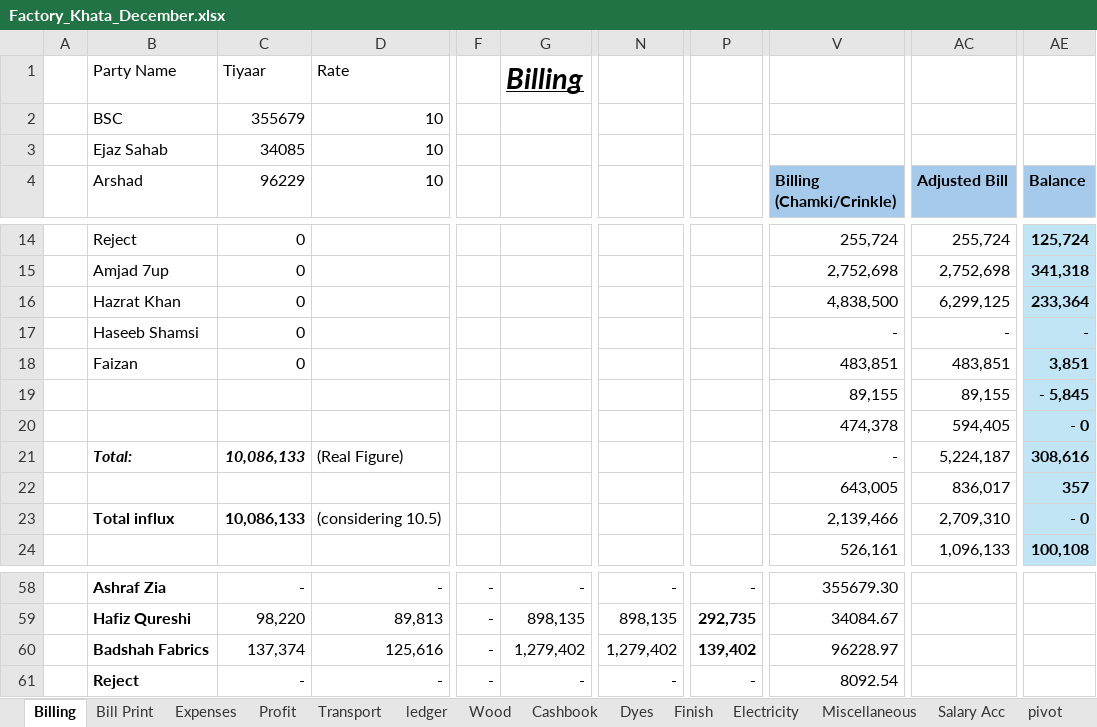
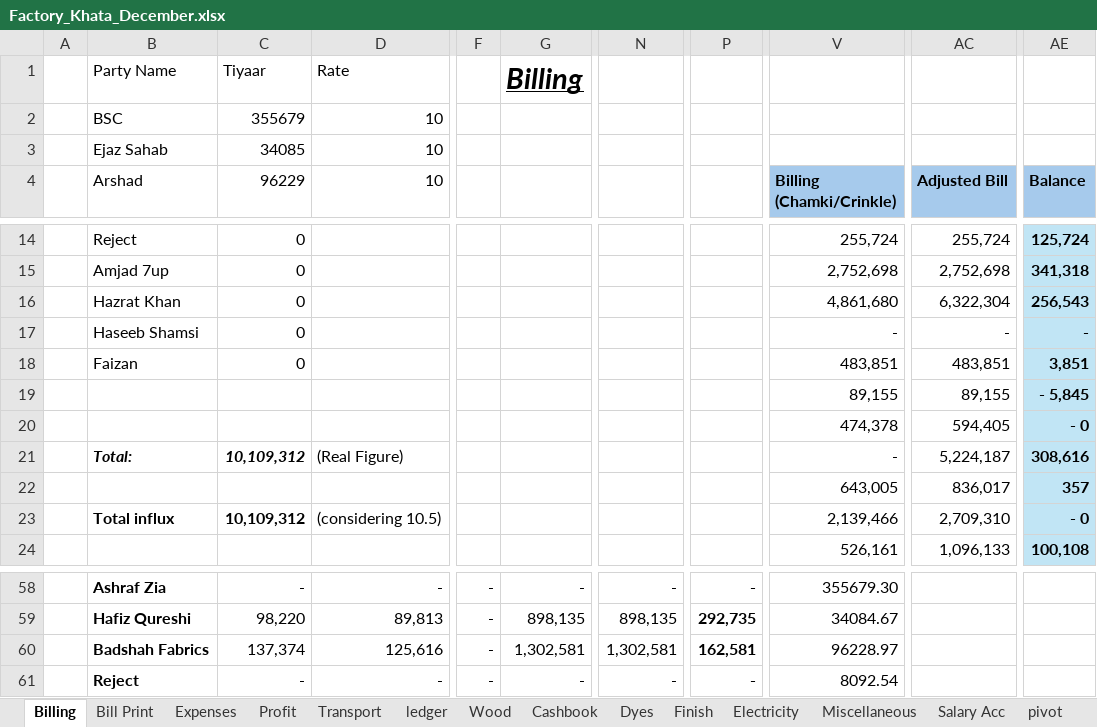
Before and after one commit to omerrazzaq4/AlHamd_Dec, an Excel workbook: Factory_Khata_December.xlsx, sheet Billing, drawn as a sheet; only a part is shown, gaps mark what is left out; values as stored, in another font and other column widths than the file's, no borders; table styles not drawn; the diff names each change by its address in the sheet, - before the commit and + after, or states it on an @@ line.

```diff
--- a/Factory_Khata_December.xlsx (sheet Billing)
+++ b/Factory_Khata_December.xlsx (sheet Billing)
-V16 (Billing (Chamki/Crinkle)): 4,838,500
+V16 (Billing (Chamki/Crinkle)): 4,861,680
-AC16 (Adjusted Bill): 6,299,125
+AC16 (Adjusted Bill): 6,322,304
-AE16 (Balance): 233,364
+AE16 (Balance): 256,543
-C21 (96229): 10,086,133
+C21 (96229): 10,109,312
-C23 (96229): 10,086,133
+C23 (96229): 10,109,312
-G60: 1,279,402
+G60: 1,302,581
-N60: 1,279,402
+N60: 1,302,581
-P60: 139,402
+P60: 162,581
```
Also changed, not shown: sheet ledger, sheet Profit, sheet Balance.
